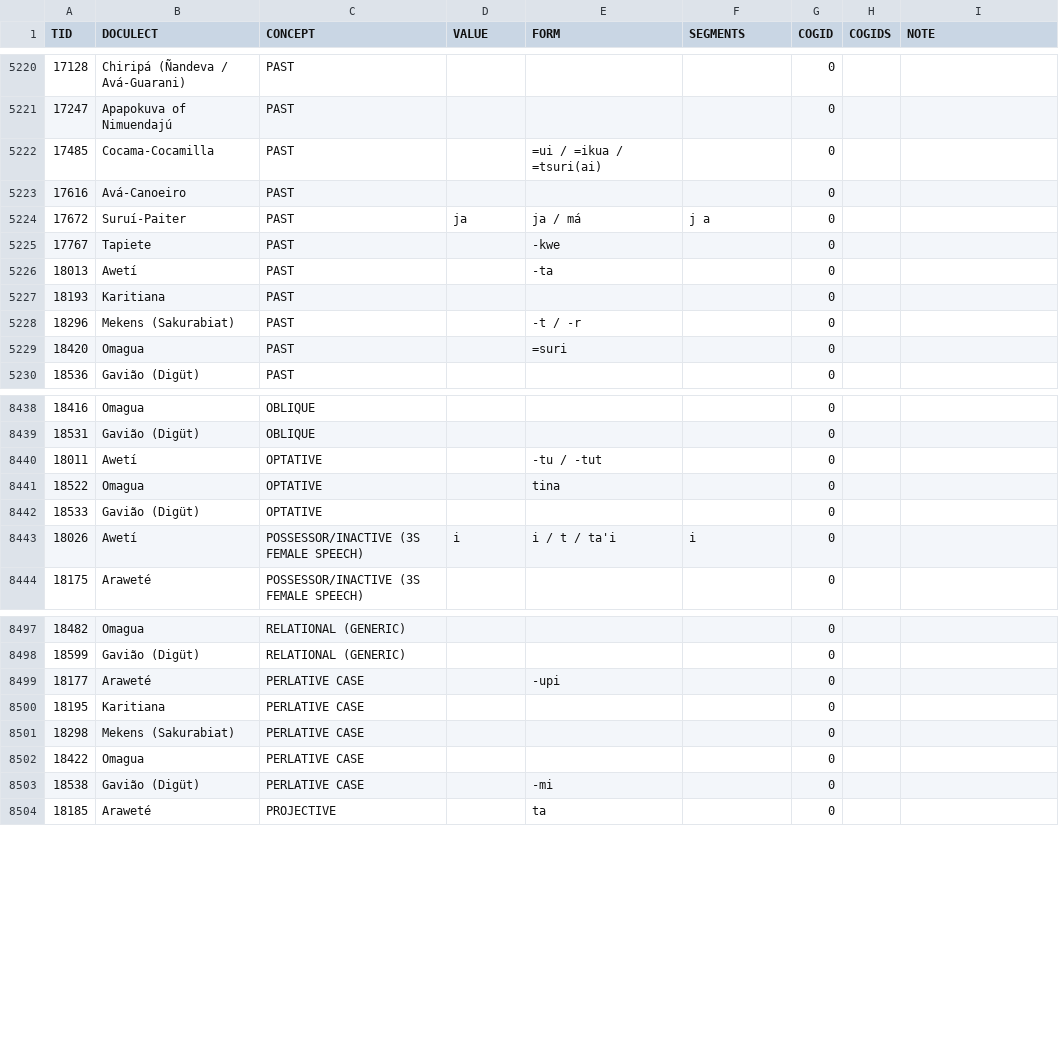
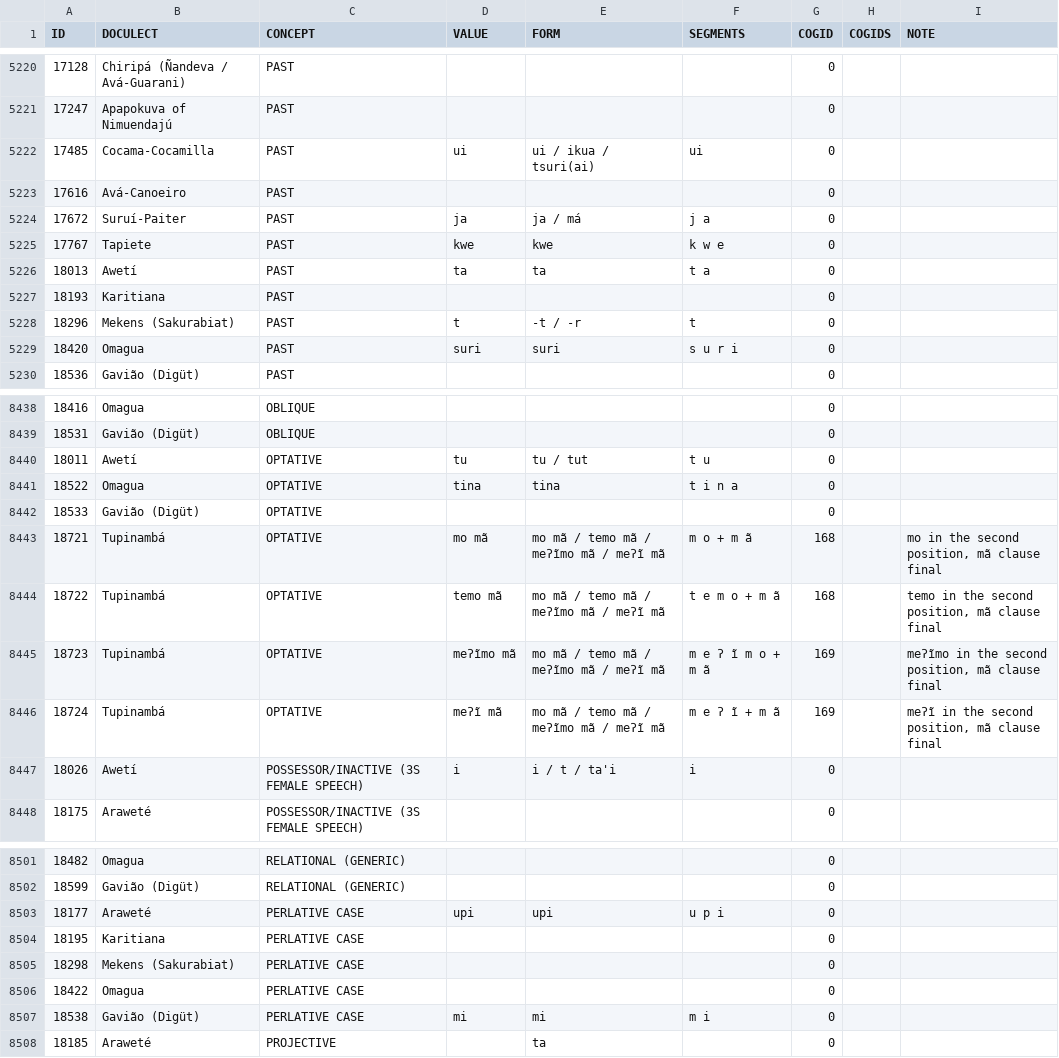
Before and after one commit to tupian-language-resources/tumod, a TSV file: raw/tumod.tsv, drawn as a sheet; only a part is shown, gaps mark what is left out; the diff covers the shown part only.

Commit message:
Update
New values/cognates/forms inserted

```diff
--- a/raw/tumod.tsv
+++ b/raw/tumod.tsv
@@ -1 +1 @@
-TID	DOCULECT	CONCEPT	VALUE	FORM	SEGMENTS	COGID	COGIDS	NOTE
+ID	DOCULECT	CONCEPT	VALUE	FORM	SEGMENTS	COGID	COGIDS	NOTE
@@ -5221,10 +5221,10 @@ TID	DOCULECT	CONCEPT	VALUE	FORM	SEGMENTS	COGID	COGIDS	NOTE
 17247	Apapokuva of Nimuendajú	PAST				0		
-17485	Cocama-Cocamilla	PAST		=ui / =ikua / =tsuri(ai)		0		
+17485	Cocama-Cocamilla	PAST	ui	ui / ikua / tsuri(ai)	ui	0		
 17616	Avá-Canoeiro	PAST				0		
 17672	Suruí-Paiter	PAST	ja	ja / má	j a	0		
-17767	Tapiete	PAST		-kwe		0		
-18013	Awetí	PAST		-ta		0		
+17767	Tapiete	PAST	kwe	kwe	k w e	0		
+18013	Awetí	PAST	ta	ta	t a	0		
 18193	Karitiana	PAST				0		
-18296	Mekens (Sakurabiat)	PAST		-t / -r		0		
-18420	Omagua	PAST		=suri		0		
+18296	Mekens (Sakurabiat)	PAST	t	-t / -r	t	0		
+18420	Omagua	PAST	suri	suri	s u r i	0		
 18536	Gavião (Digüt)	PAST				0		
@@ -8439,5 +8439,9 @@ TID	DOCULECT	CONCEPT	VALUE	FORM	SEGMENTS	COGID	COGIDS	NOTE
 18531	Gavião (Digüt)	OBLIQUE				0		
-18011	Awetí	OPTATIVE		-tu / -tut		0		
-18522	Omagua	OPTATIVE		tina		0		
+18011	Awetí	OPTATIVE	tu	tu / tut	t u	0		
+18522	Omagua	OPTATIVE	tina	tina	t i n a	0		
 18533	Gavião (Digüt)	OPTATIVE				0		
+18721	Tupinambá	OPTATIVE	mo mã	mo mã / temo mã / meʔĩmo mã / meʔĩ mã	m o + m ã	168		mo in the second position, mã clause final
+18722	Tupinambá	OPTATIVE	temo mã 	mo mã / temo mã / meʔĩmo mã / meʔĩ mã	t e m o + m ã	168		temo in the second position, mã clause final
+18723	Tupinambá	OPTATIVE	meʔĩmo mã	mo mã / temo mã / meʔĩmo mã / meʔĩ mã	m e ʔ ĩ m o + m ã	169		meʔĩmo in the second position, mã clause final
+18724	Tupinambá	OPTATIVE	meʔĩ mã	mo mã / temo mã / meʔĩmo mã / meʔĩ mã	m e ʔ ĩ + m ã	169		meʔĩ in the second position, mã clause final
 18026	Awetí	POSSESSOR/INACTIVE (3S FEMALE SPEECH)	i	i / t / ta'i	i	0		
@@ -8498,3 +8502,3 @@ TID	DOCULECT	CONCEPT	VALUE	FORM	SEGMENTS	COGID	COGIDS	NOTE
 18599	Gavião (Digüt)	RELATIONAL (GENERIC)				0		
-18177	Araweté	PERLATIVE CASE		-upi		0		
+18177	Araweté	PERLATIVE CASE	upi	upi	u p i	0		
 18195	Karitiana	PERLATIVE CASE				0		
@@ -8502,3 +8506,3 @@ TID	DOCULECT	CONCEPT	VALUE	FORM	SEGMENTS	COGID	COGIDS	NOTE
 18422	Omagua	PERLATIVE CASE				0		
-18538	Gavião (Digüt)	PERLATIVE CASE		-mi		0		
+18538	Gavião (Digüt)	PERLATIVE CASE	mi	mi	m i	0		
 18185	Araweté	PROJECTIVE		ta		0		
```
Also changed, not shown: 46 edited cells elsewhere in this file, 2 other files.
